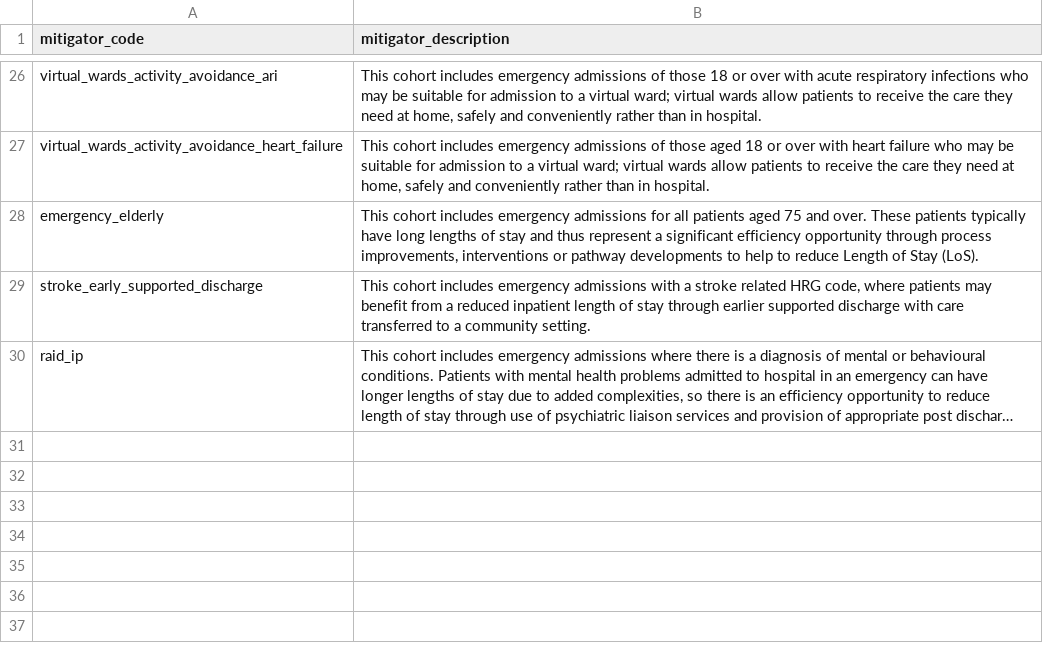
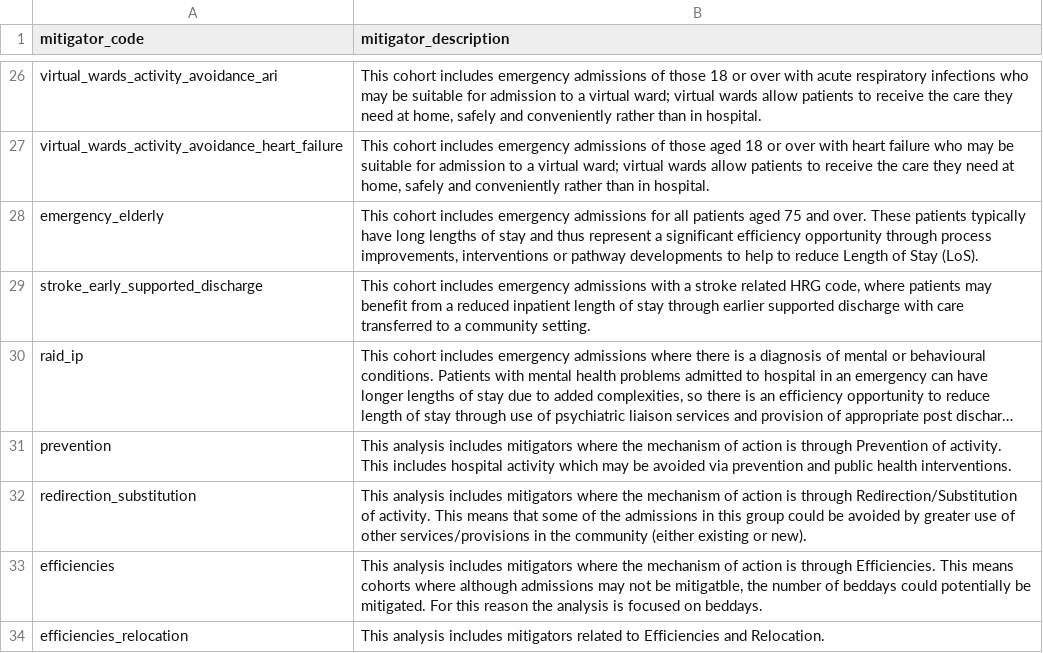
Before and after one commit to The-Strategy-Unit/nhp_CPMA_community, a CSV file: mitigator_descriptions.csv, drawn as a sheet; only a part is shown, gaps mark what is left out; long unchanged cells end in …; the diff names each change by its address in the sheet, - before the commit and + after, or states it on an @@ line.

Commit message:
adding mechanisms

```diff
--- a/mitigator_descriptions.csv
+++ b/mitigator_descriptions.csv
+row 31: prevention | This analysis includes mitigators where the mechanism of action is through Prevention of activity. This includes hospital activity which may be avoided via prevention and public health interventions.
+row 32: redirection_substitution | This analysis includes mitigators where the mechanism of action is through Redirection/Substitution of activity. This means that some of the admissions in this group could be avoided by greater use of other services/provisions in the community (either existing or new).
+row 33: efficiencies | This analysis includes mitigators where the mechanism of action is through Efficiencies. This means cohorts where although admissions may not be mitigatble, the number of beddays could potentially be mitigated. For this reason the analysis is focused on beddays.
+row 34: efficiencies_relocation | This analysis includes mitigators related to Efficiencies and Relocation.
```
